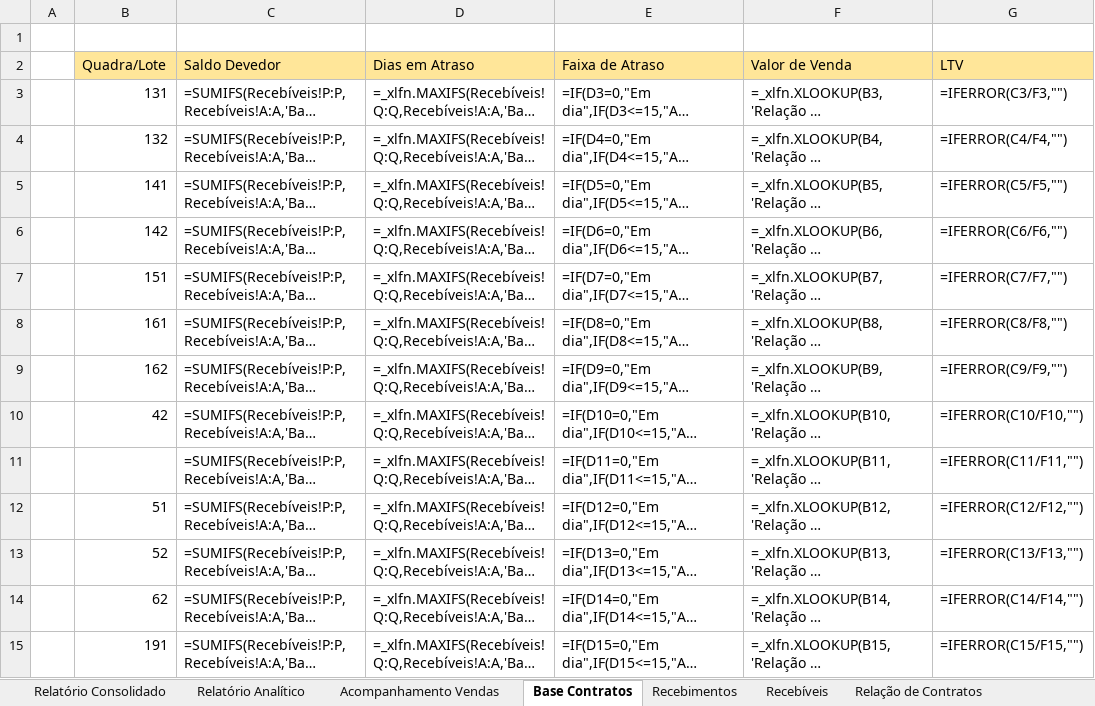
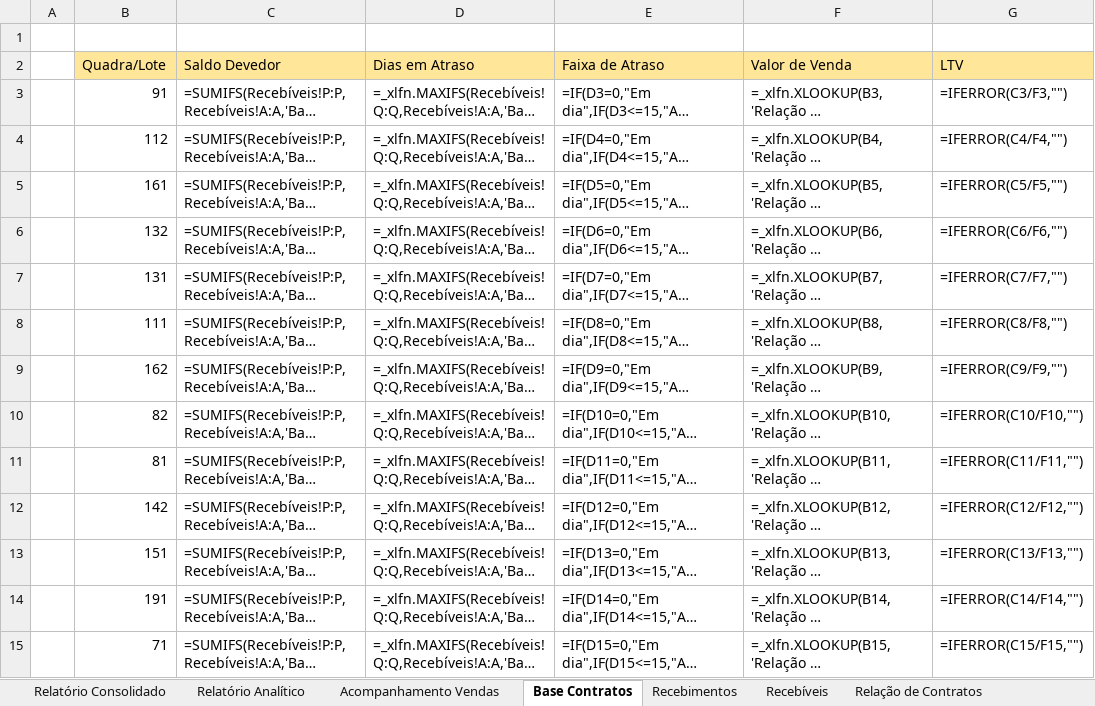
Before and after one commit to Lucasprado1/projeto-travessia, an Excel workbook: sources/ModeloNEOEdited.xlsx, sheet Base Contratos, drawn as a sheet; only a part is shown; long unchanged cells end in …; values as stored, in another font and other column widths than the file's, no borders; formulas without a stored value are shown as written; the diff covers the shown part only; the diff names each change by its address in the sheet, - before the commit and + after, or states it on an @@ line.

```diff
--- a/sources/ModeloNEOEdited.xlsx (sheet Base Contratos)
+++ b/sources/ModeloNEOEdited.xlsx (sheet Base Contratos)
-B3 (Quadra/Lote): 131
+B3 (Quadra/Lote): 91
-B4 (Quadra/Lote): 132
+B4 (Quadra/Lote): 112
-B5 (Quadra/Lote): 141
+B5 (Quadra/Lote): 161
-B6 (Quadra/Lote): 142
+B6 (Quadra/Lote): 132
-B7 (Quadra/Lote): 151
+B7 (Quadra/Lote): 131
-B8 (Quadra/Lote): 161
+B8 (Quadra/Lote): 111
-B10 (Quadra/Lote): 42
+B10 (Quadra/Lote): 82
-B11 (Quadra/Lote): (empty)
+B11 (Quadra/Lote): 81
-B12 (Quadra/Lote): 51
+B12 (Quadra/Lote): 142
-B13 (Quadra/Lote): 52
+B13 (Quadra/Lote): 151
-B14 (Quadra/Lote): 62
+B14 (Quadra/Lote): 191
-B15 (Quadra/Lote): 191
+B15 (Quadra/Lote): 71
```
Also changed, not shown: 2 removed rows and 14 edited cells elsewhere in this sheet, sheet Recebíveis, sheet Recebimentos, sheet Relatório Consolidado, sheet Relação de Contratos, sheet Relatório Analítico, other sheet tabs, charts or pictures, 8 other files.
